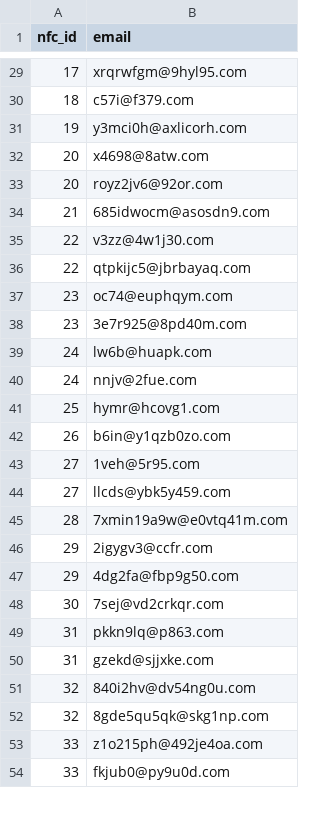
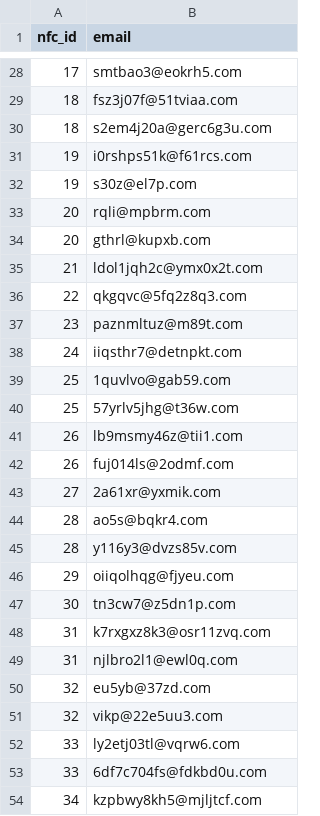
Before and after one commit to iliaspap/dataBases, a CSV file: csv/instEmail.csv, drawn as a sheet; only a part is shown, gaps mark what is left out; the diff covers the shown part only.

```diff
--- a/csv/instEmail.csv
+++ b/csv/instEmail.csv
@@ -29,26 +28,27 @@ nfc_id,email
-17,xrqrwfgm@9hyl95.com
-18,c57i@f379.com
-19,y3mci0h@axlicorh.com
-20,x4698@8atw.com
-20,royz2jv6@92or.com
-21,685idwocm@asosdn9.com
-22,v3zz@4w1j30.com
-22,qtpkijc5@jbrbayaq.com
-23,oc74@euphqym.com
-23,3e7r925@8pd40m.com
-24,lw6b@huapk.com
-24,nnjv@2fue.com
-25,hymr@hcovg1.com
-26,b6in@y1qzb0zo.com
-27,1veh@5r95.com
-27,llcds@ybk5y459.com
-28,7xmin19a9w@e0vtq41m.com
-29,2igygv3@ccfr.com
-29,4dg2fa@fbp9g50.com
-30,7sej@vd2crkqr.com
-31,pkkn9lq@p863.com
-31,gzekd@sjjxke.com
-32,840i2hv@dv54ng0u.com
-32,8gde5qu5qk@skg1np.com
-33,z1o215ph@492je4oa.com
-33,fkjub0@py9u0d.com
+17,smtbao3@eokrh5.com
+18,fsz3j07f@51tviaa.com
+18,s2em4j20a@gerc6g3u.com
+19,i0rshps51k@f61rcs.com
+19,s30z@el7p.com
+20,rqli@mpbrm.com
+20,gthrl@kupxb.com
+21,ldol1jqh2c@ymx0x2t.com
+22,qkgqvc@5fq2z8q3.com
+23,paznmltuz@m89t.com
+24,iiqsthr7@detnpkt.com
+25,1quvlvo@gab59.com
+25,57yrlv5jhg@t36w.com
+26,lb9msmy46z@tii1.com
+26,fuj014ls@2odmf.com
+27,2a61xr@yxmik.com
+28,ao5s@bqkr4.com
+28,y116y3@dvzs85v.com
+29,oiiqolhqg@fjyeu.com
+30,tn3cw7@z5dn1p.com
+31,k7rxgxz8k3@osr11zvq.com
+31,njlbro2l1@ewl0q.com
+32,eu5yb@37zd.com
+32,vikp@22e5uu3.com
+33,ly2etj03tl@vqrw6.com
+33,6df7c704fs@fdkbd0u.com
+34,kzpbwy8kh5@mjljtcf.com
```
Also changed, not shown: 6 added rows, 11 removed rows and 42 edited cells elsewhere in this file, csv/Customer.csv, csv/Service_charge.csv, 6 other files.
